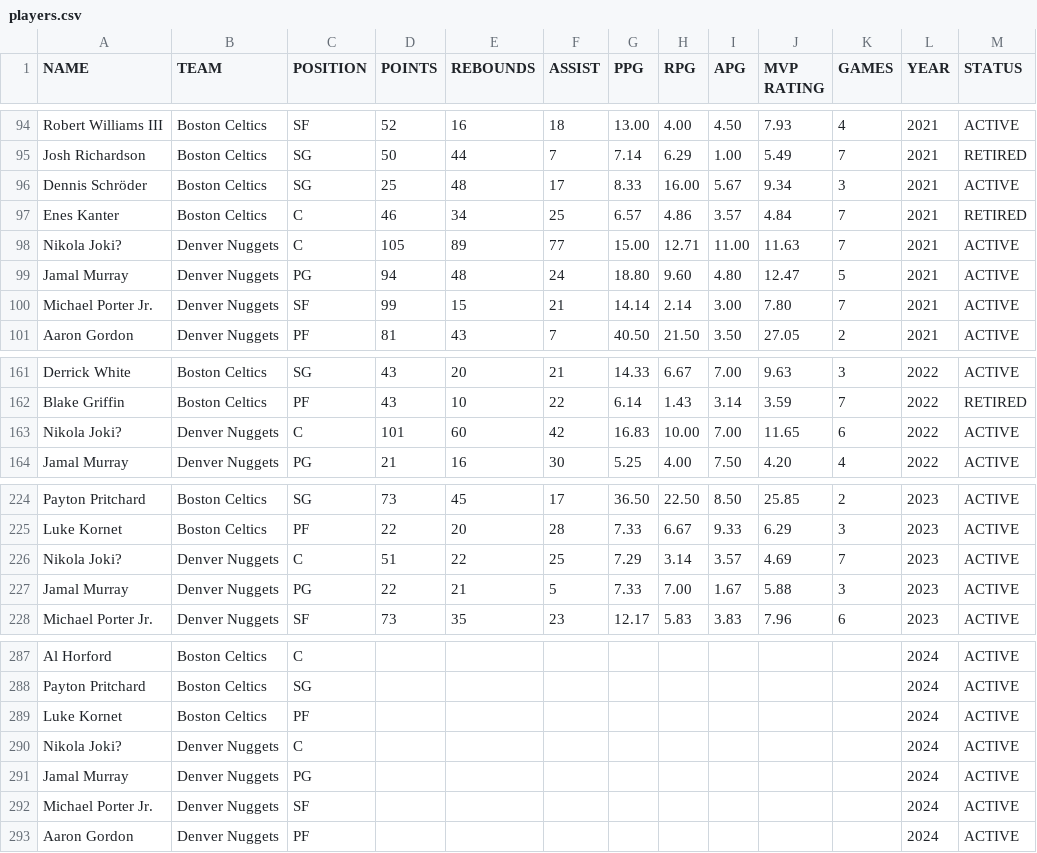
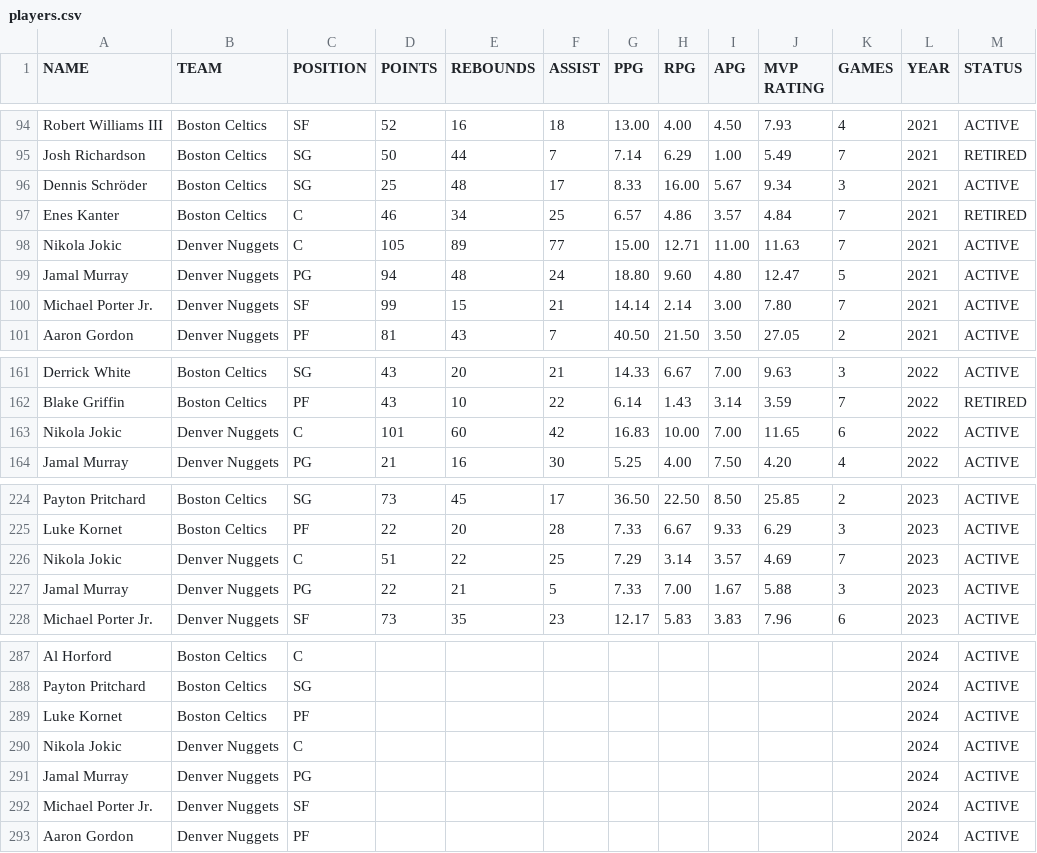
Before and after one commit to Hendrizzzz/OS-Midterm-Group-Project, a CSV file: players.csv, drawn as a sheet; only a part is shown, gaps mark what is left out.

Commit message:
Update players.csv

```diff
--- a/players.csv
+++ b/players.csv
@@ -97,3 +97,3 @@ Dennis Schröder,Boston Celtics,SG,25,48,17,8.33,16.00,5.67,9.34,3,2021,ACTIVE
 Enes Kanter,Boston Celtics,C,46,34,25,6.57,4.86,3.57,4.84,7,2021,RETIRED
-Nikola Joki?,Denver Nuggets,C,105,89,77,15.00,12.71,11.00,11.63,7,2021,ACTIVE
+Nikola Jokic,Denver Nuggets,C,105,89,77,15.00,12.71,11.00,11.63,7,2021,ACTIVE
 Jamal Murray,Denver Nuggets,PG,94,48,24,18.80,9.60,4.80,12.47,5,2021,ACTIVE
@@ -162,3 +162,3 @@ Derrick White,Boston Celtics,SG,43,20,21,14.33,6.67,7.00,9.63,3,2022,ACTIVE
 Blake Griffin,Boston Celtics,PF,43,10,22,6.14,1.43,3.14,3.59,7,2022,RETIRED
-Nikola Joki?,Denver Nuggets,C,101,60,42,16.83,10.00,7.00,11.65,6,2022,ACTIVE
+Nikola Jokic,Denver Nuggets,C,101,60,42,16.83,10.00,7.00,11.65,6,2022,ACTIVE
 Jamal Murray,Denver Nuggets,PG,21,16,30,5.25,4.00,7.50,4.20,4,2022,ACTIVE
@@ -225,3 +225,3 @@ Payton Pritchard,Boston Celtics,SG,73,45,17,36.50,22.50,8.50,25.85,2,2023,ACTIVE
 Luke Kornet,Boston Celtics,PF,22,20,28,7.33,6.67,9.33,6.29,3,2023,ACTIVE
-Nikola Joki?,Denver Nuggets,C,51,22,25,7.29,3.14,3.57,4.69,7,2023,ACTIVE
+Nikola Jokic,Denver Nuggets,C,51,22,25,7.29,3.14,3.57,4.69,7,2023,ACTIVE
 Jamal Murray,Denver Nuggets,PG,22,21,5,7.33,7.00,1.67,5.88,3,2023,ACTIVE
@@ -289,3 +289,3 @@ Payton Pritchard,Boston Celtics,SG,,,,,,,,,2024,ACTIVE
 Luke Kornet,Boston Celtics,PF,,,,,,,,,2024,ACTIVE
-Nikola Joki?,Denver Nuggets,C,,,,,,,,,2024,ACTIVE
+Nikola Jokic,Denver Nuggets,C,,,,,,,,,2024,ACTIVE
 Jamal Murray,Denver Nuggets,PG,,,,,,,,,2024,ACTIVE
```
